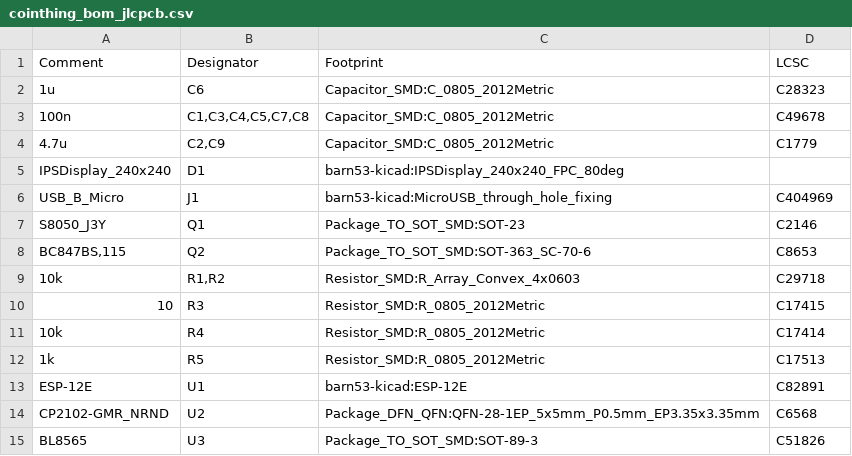
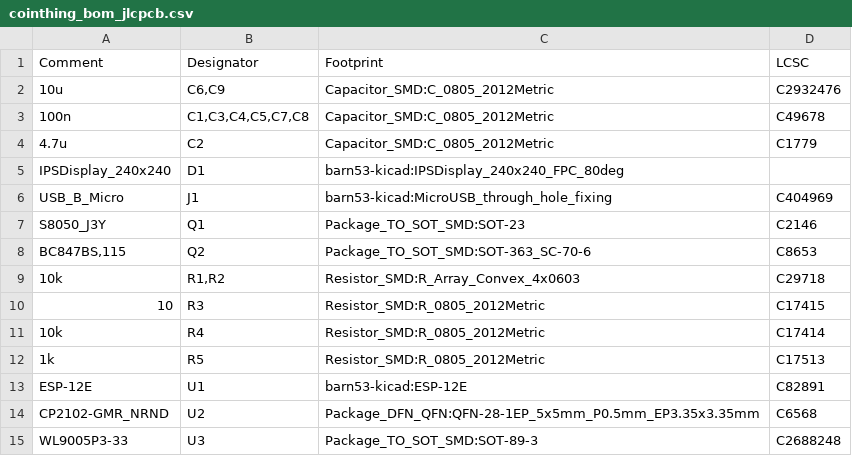
Before and after one commit to barn53/CoinThing, a CSV file: kicad/standard/fabrication/cointhing_bom_jlcpcb.csv, drawn as a sheet.

Commit message:
Changed voltage regulator U3 from BL8565 to WL9005P3-33
This also required the change of C6 and C9 to 10uF.
Changed only in BOM file, added matching comment to schematic.

```diff
--- a/kicad/standard/fabrication/cointhing_bom_jlcpcb.csv
+++ b/kicad/standard/fabrication/cointhing_bom_jlcpcb.csv
@@ -1,5 +1,5 @@
 Comment,Designator,Footprint,LCSC
-"1u","C6","Capacitor_SMD:C_0805_2012Metric","C28323"
+"10u","C6,C9","Capacitor_SMD:C_0805_2012Metric","C2932476"
 "100n","C1,C3,C4,C5,C7,C8","Capacitor_SMD:C_0805_2012Metric","C49678"
-"4.7u","C2,C9","Capacitor_SMD:C_0805_2012Metric","C1779"
+"4.7u","C2","Capacitor_SMD:C_0805_2012Metric","C1779"
 "IPSDisplay_240x240","D1","barn53-kicad:IPSDisplay_240x240_FPC_80deg",""
@@ -14,2 +14,2 @@ Comment,Designator,Footprint,LCSC
 "CP2102-GMR_NRND","U2","Package_DFN_QFN:QFN-28-1EP_5x5mm_P0.5mm_EP3.35x3.35mm","C6568"
-"BL8565","U3","Package_TO_SOT_SMD:SOT-89-3","C51826"
+"WL9005P3-33","U3","Package_TO_SOT_SMD:SOT-89-3","C2688248"
```
Also changed, not shown: 1 other file.
